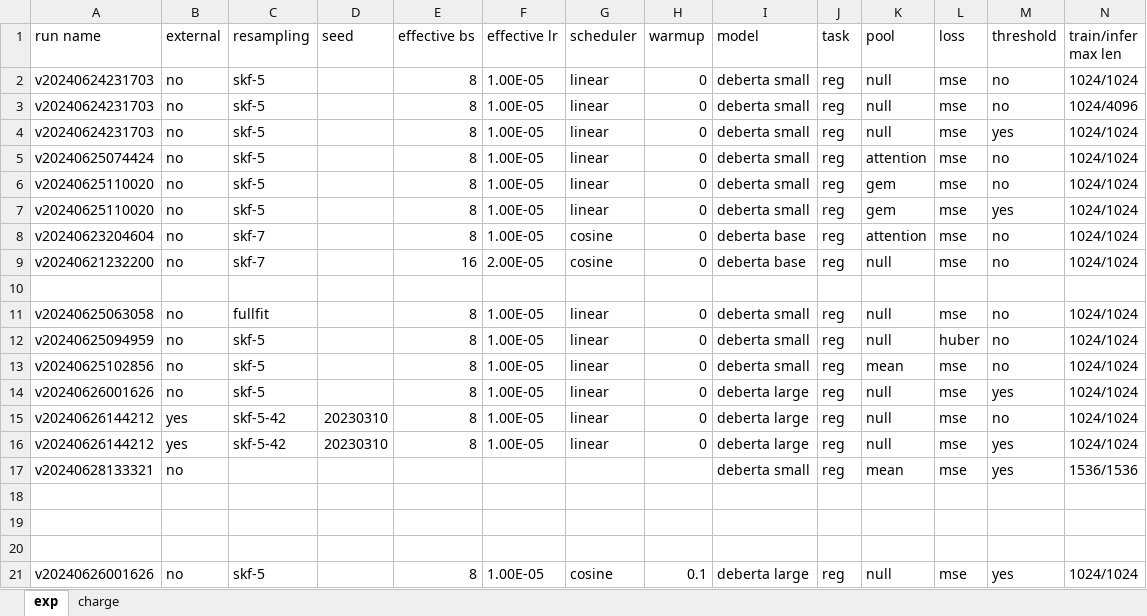
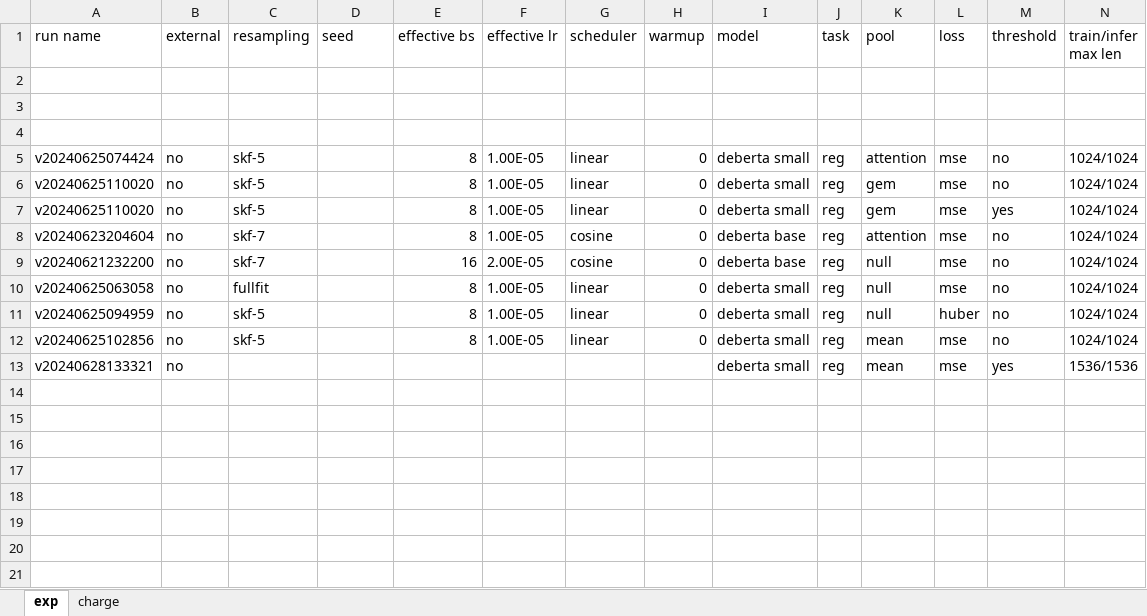
Before and after one commit to gao-hongnan/learning-agency-lab-automated-essay-scoring-2, an Excel workbook: exp.xlsx, sheet exp, drawn as a sheet; only a part is shown; values as stored, in another font and other column widths than the file's, no borders; rows hold the shown columns only; the diff names each change by its address in the sheet, - before the commit and + after, or states it on an @@ line.

```diff
--- a/exp.xlsx (sheet exp)
+++ b/exp.xlsx (sheet exp)
-row 2: v20240624231703 | no | skf-5 |  | 8 | 1.00E-05 | linear | 0 | deberta small | reg | null | mse | no | 1024/1024
+row 2: (empty)
-row 3: v20240624231703 | no | skf-5 |  | 8 | 1.00E-05 | linear | 0 | deberta small | reg | null | mse | no | 1024/4096
+row 3: (empty)
-row 4: v20240624231703 | no | skf-5 |  | 8 | 1.00E-05 | linear | 0 | deberta small | reg | null | mse | yes | 1024/1024
+row 4: (empty)
-row 10: (empty)
-row 14: v20240626001626 | no | skf-5 |  | 8 | 1.00E-05 | linear | 0 | deberta large | reg | null | mse | yes | 1024/1024
-row 15: v20240626144212 | yes | skf-5-42 | 20230310 | 8 | 1.00E-05 | linear | 0 | deberta large | reg | null | mse | no | 1024/1024
-row 16: v20240626144212 | yes | skf-5-42 | 20230310 | 8 | 1.00E-05 | linear | 0 | deberta large | reg | null | mse | yes | 1024/1024
-row 18: (empty)
-row 19: (empty)
-row 20: (empty)
-row 21: v20240626001626 | no | skf-5 |  | 8 | 1.00E-05 | cosine | 0.1 | deberta large | reg | null | mse | yes | 1024/1024
```
Also changed, not shown: sheet charge, formulas that keep their value, 2 other files.
